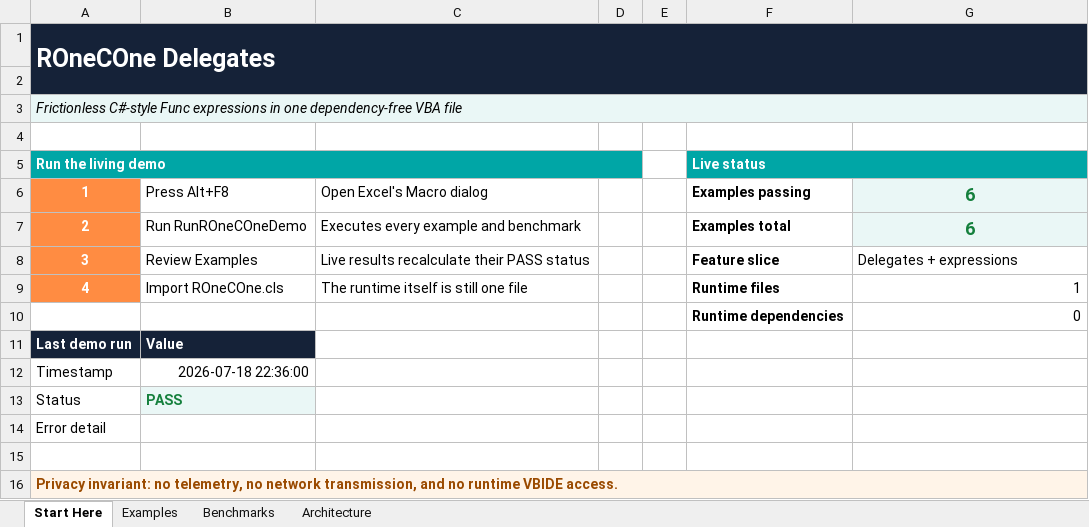
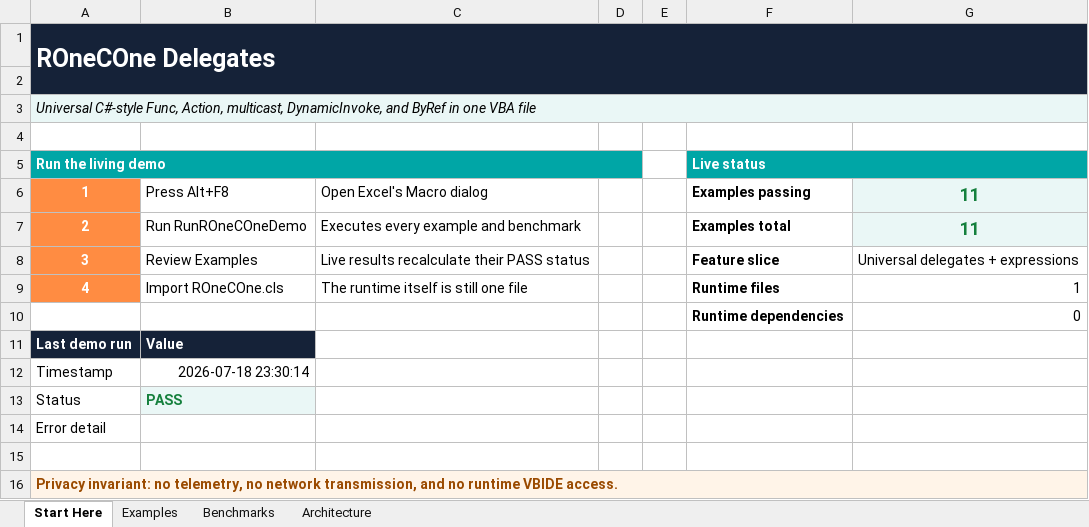
Before and after one commit to WilliamSmithEdward/ROneCOne, an Excel workbook: demo/ROneCOne_Delegates_Demo.xlsm, sheet Start Here, drawn as a sheet; values as stored, in another font and other column widths than the file's, no borders; the diff names each change by its address in the sheet, - before the commit and + after, or states it on an @@ line.

Commit message:
feat: add universal delegate runtime

```diff
--- a/demo/ROneCOne_Delegates_Demo.xlsm (sheet Start Here)
+++ b/demo/ROneCOne_Delegates_Demo.xlsm (sheet Start Here)
-A3: Frictionless C#-style Func expressions in one dependency-free VBA file
+A3: Universal C#-style Func, Action, multicast, DynamicInvoke, and ByRef in one VBA file
-G6:G7: 6
+G6:G7: 11
-G8: Delegates + expressions
+G8: Universal delegates + expressions
-B12: 2026-07-18 22:36:00
+B12: 2026-07-18 23:30:14
```
Also changed, not shown: sheet Examples, sheet Architecture, sheet Benchmarks, formulas that keep their value, demo/ROneCOne_Collections_Demo.xlsm, 19 other files.
